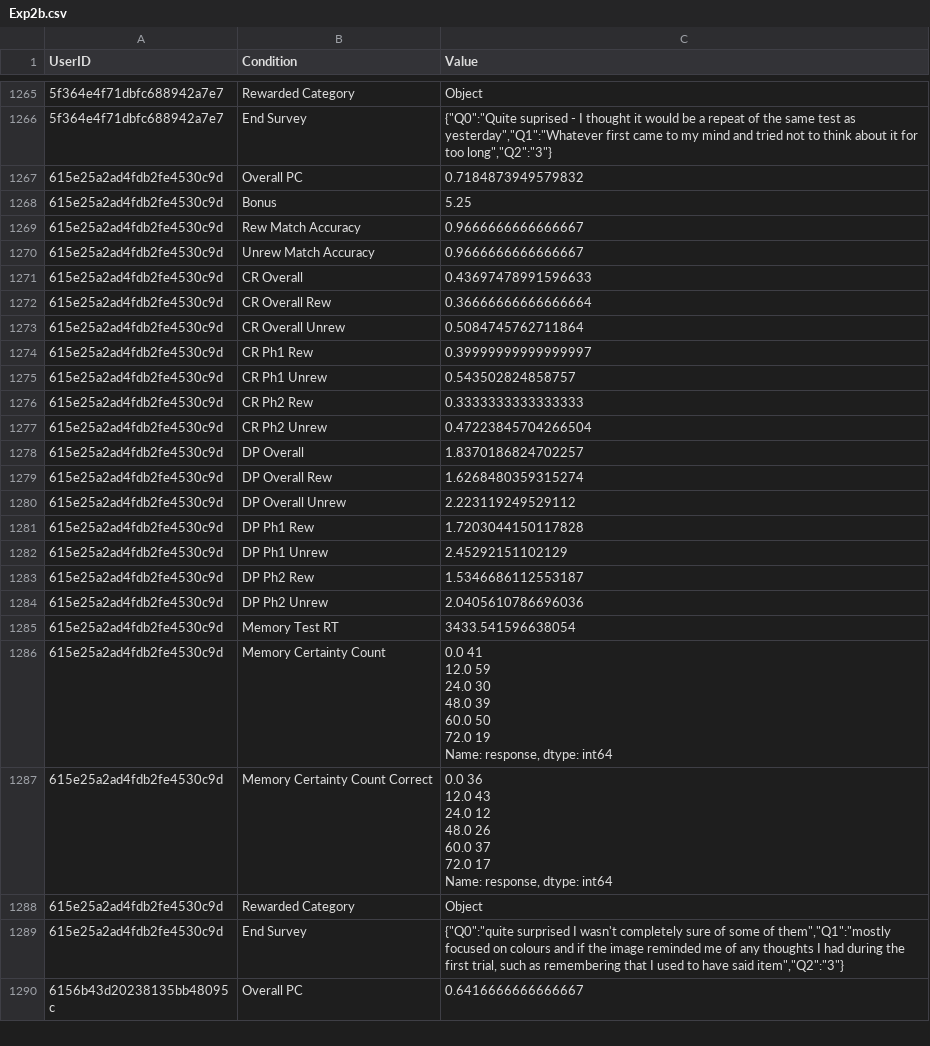
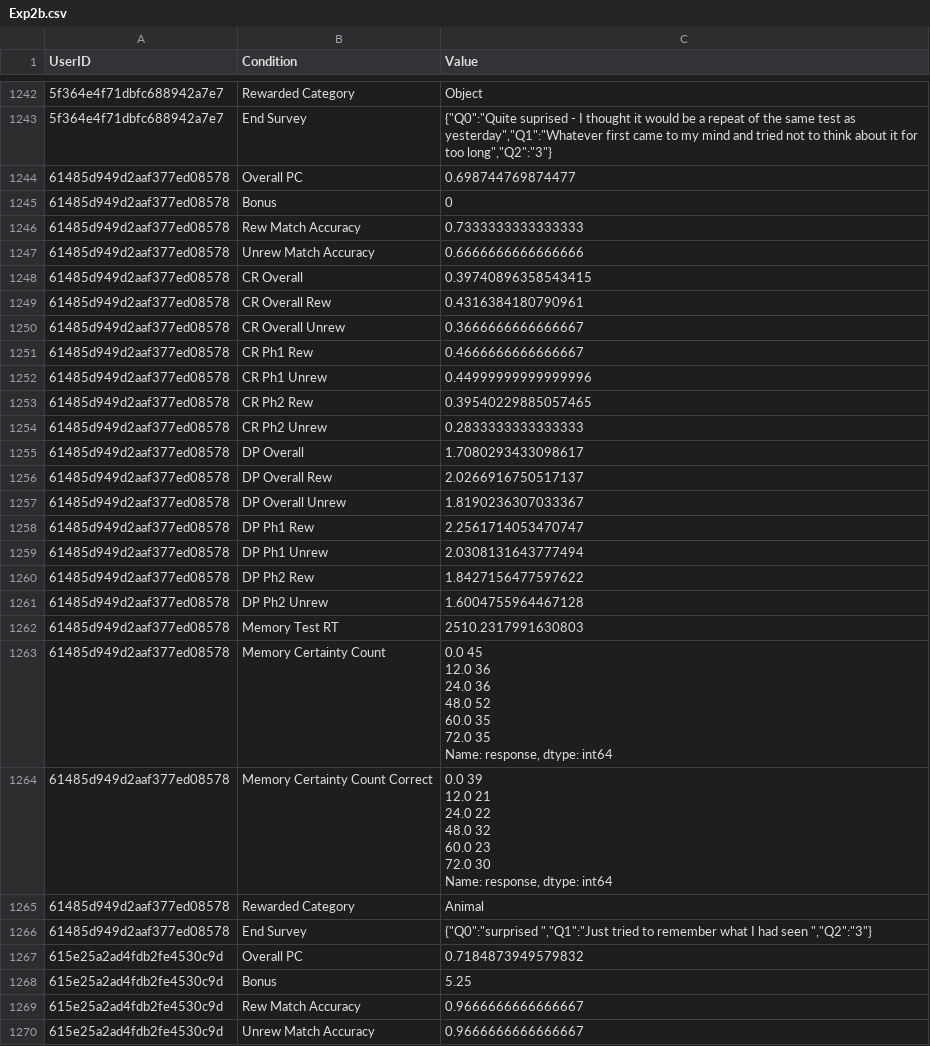
Before and after one commit to prisukumaran23/adaptiveMemoryReplication, a CSV file: Exp2b Data/Exp2b.csv, drawn as a sheet; only a part is shown, gaps mark what is left out; the shorter side is filled out with more unchanged rows; ↵ is a line break in a cell; the diff covers the shown part only; the diff names each change by its address in the sheet, - before the commit and + after, or states it on an @@ line.

```diff
--- a/Exp2b Data/Exp2b.csv
+++ b/Exp2b Data/Exp2b.csv
+row 1244: 61485d949d2aaf377ed08578 | Overall PC | 0.698744769874477
+row 1245: 61485d949d2aaf377ed08578 | Bonus | 0
+row 1246: 61485d949d2aaf377ed08578 | Rew Match Accuracy | 0.7333333333333333
+row 1247: 61485d949d2aaf377ed08578 | Unrew Match Accuracy | 0.6666666666666666
+row 1248: 61485d949d2aaf377ed08578 | CR Overall | 0.39740896358543415
+row 1249: 61485d949d2aaf377ed08578 | CR Overall Rew | 0.4316384180790961
+row 1250: 61485d949d2aaf377ed08578 | CR Overall Unrew | 0.3666666666666667
+row 1251: 61485d949d2aaf377ed08578 | CR Ph1 Rew | 0.4666666666666667
+row 1252: 61485d949d2aaf377ed08578 | CR Ph1 Unrew | 0.44999999999999996
+row 1253: 61485d949d2aaf377ed08578 | CR Ph2 Rew | 0.39540229885057465
+row 1254: 61485d949d2aaf377ed08578 | CR Ph2 Unrew | 0.2833333333333333
+row 1255: 61485d949d2aaf377ed08578 | DP Overall | 1.7080293433098617
+row 1256: 61485d949d2aaf377ed08578 | DP Overall Rew | 2.0266916750517137
+row 1257: 61485d949d2aaf377ed08578 | DP Overall Unrew | 1.8190236307033367
+row 1258: 61485d949d2aaf377ed08578 | DP Ph1 Rew | 2.2561714053470747
+row 1259: 61485d949d2aaf377ed08578 | DP Ph1 Unrew | 2.0308131643777494
+row 1260: 61485d949d2aaf377ed08578 | DP Ph2 Rew | 1.8427156477597622
+row 1261: 61485d949d2aaf377ed08578 | DP Ph2 Unrew | 1.6004755964467128
+row 1262: 61485d949d2aaf377ed08578 | Memory Test RT | 2510.2317991630803
+row 1263: 61485d949d2aaf377ed08578 | Memory Certainty Count | 0.0 45 ↵ 12.0 36 ↵ 24.0 36 ↵ 48.0 52 ↵ 60.0 35 ↵ 72.0 35 ↵ Name: response, dtype: int64
+row 1264: 61485d949d2aaf377ed08578 | Memory Certainty Count Correct | 0.0 39 ↵ 12.0 21 ↵ 24.0 22 ↵ 48.0 32 ↵ 60.0 23 ↵ 72.0 30 ↵ Name: response, dtype: int64
+row 1265: 61485d949d2aaf377ed08578 | Rewarded Category | Animal
+row 1266: 61485d949d2aaf377ed08578 | End Survey | {"Q0":"surprised ","Q1":"Just tried to remember what I had seen ","Q2":"3"}
```
Also changed, not shown: 23 removed rows elsewhere in this file, Exp2b Data/Exp2b_Anova.csv, Exp2b Data/Exp2b_High.csv, 2 other files.
